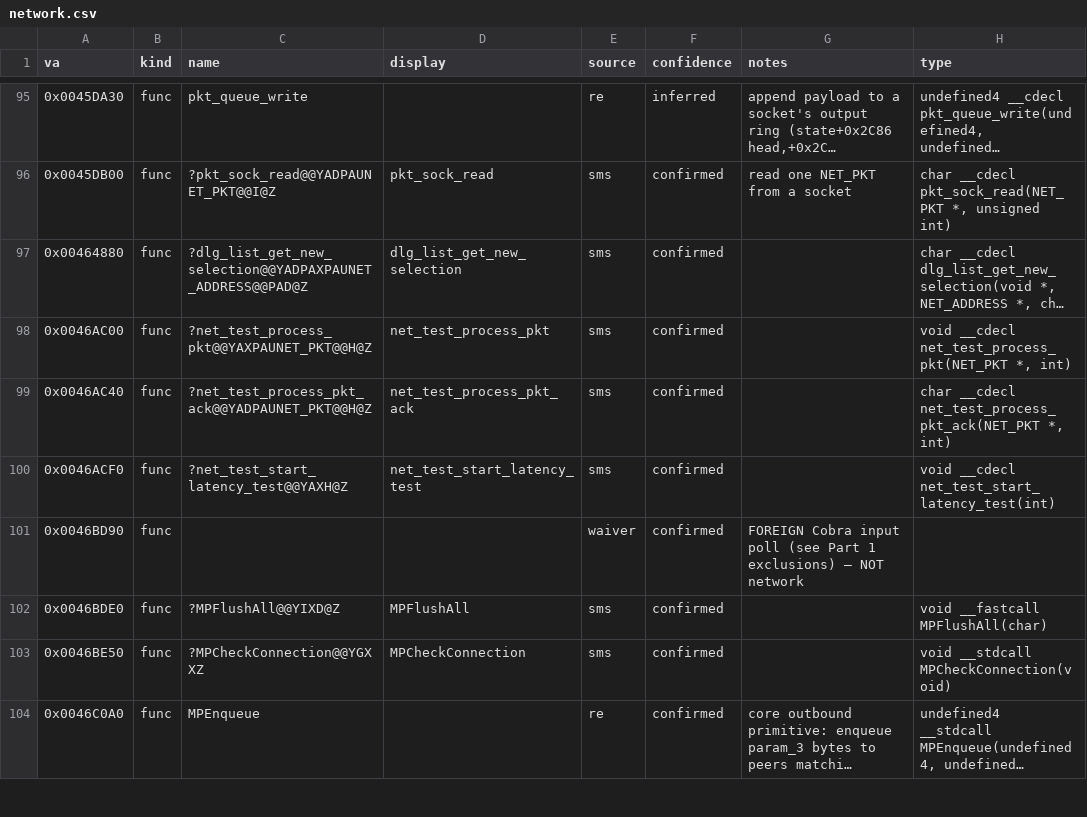
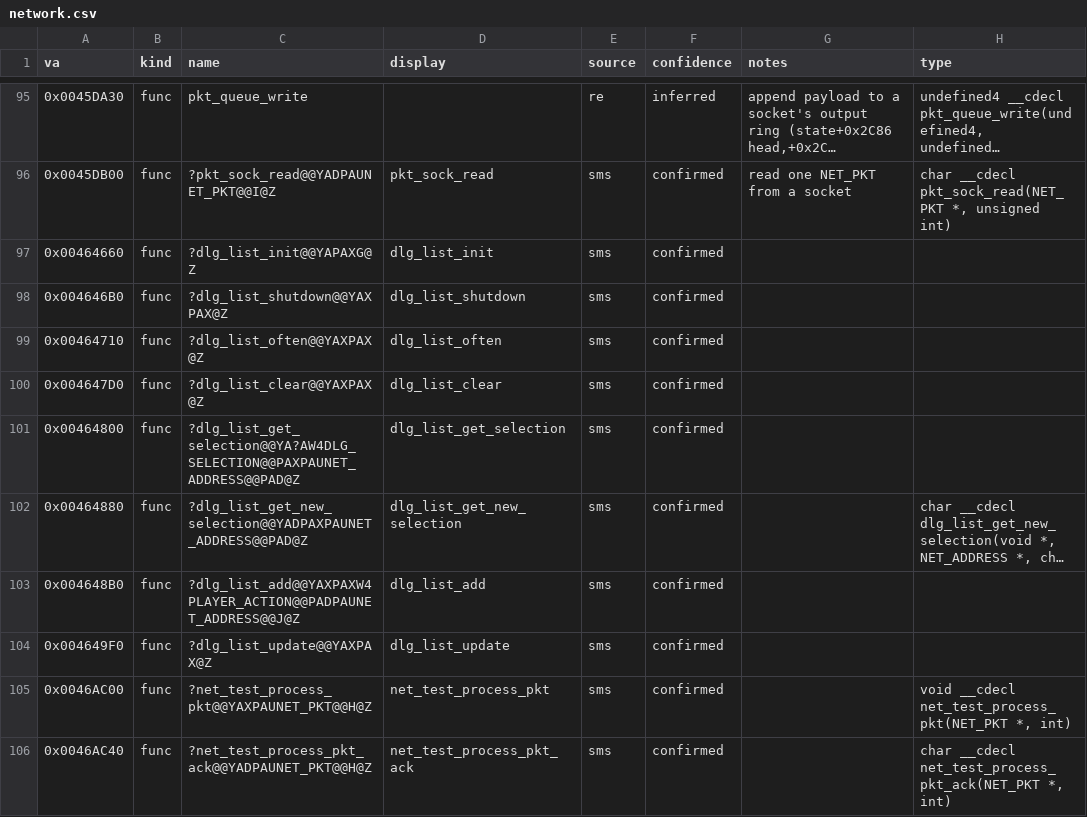
Before and after one commit to jomkz/fighters-codex, a CSV file: db/symbols/network.csv, drawn as a sheet; only a part is shown, gaps mark what is left out; the shorter side is filled out with more unchanged rows; long unchanged cells end in …; the diff names each change by its address in the sheet, - before the commit and + after, or states it on an @@ line.

Commit message:
re(network): claim the dlg_list player-list widget (#482)
The multiplayer lobby's player-list dialog: network.md already documented
dlg_list_init/add/get_selection and network.csv claimed
dlg_list_get_new_selection, but the 7 dlg_list_* bodies had no rows. Claim
init/shutdown/often/clear/get_selection/add/update and complete the table.

```diff
--- a/db/symbols/network.csv
+++ b/db/symbols/network.csv
+row 97: 0x00464660 | func | ?dlg_list_init@@YAPAXG@Z | dlg_list_init | sms | confirmed
+row 98: 0x004646B0 | func | ?dlg_list_shutdown@@YAXPAX@Z | dlg_list_shutdown | sms | confirmed
+row 99: 0x00464710 | func | ?dlg_list_often@@YAXPAX@Z | dlg_list_often | sms | confirmed
+row 100: 0x004647D0 | func | ?dlg_list_clear@@YAXPAX@Z | dlg_list_clear | sms | confirmed
+row 101: 0x00464800 | func | ?dlg_list_get_selection@@YA?AW4DLG_SELECTION@@PAXPAUNET_ADDRESS@@PAD@Z | dlg_list_get_selection | sms | confirmed
+row 103: 0x004648B0 | func | ?dlg_list_add@@YAXPAXW4PLAYER_ACTION@@PADPAUNET_ADDRESS@@J@Z | dlg_list_add | sms | confirmed
+row 104: 0x004649F0 | func | ?dlg_list_update@@YAXPAX@Z | dlg_list_update | sms | confirmed
```
Also changed, not shown: 2 other files.
